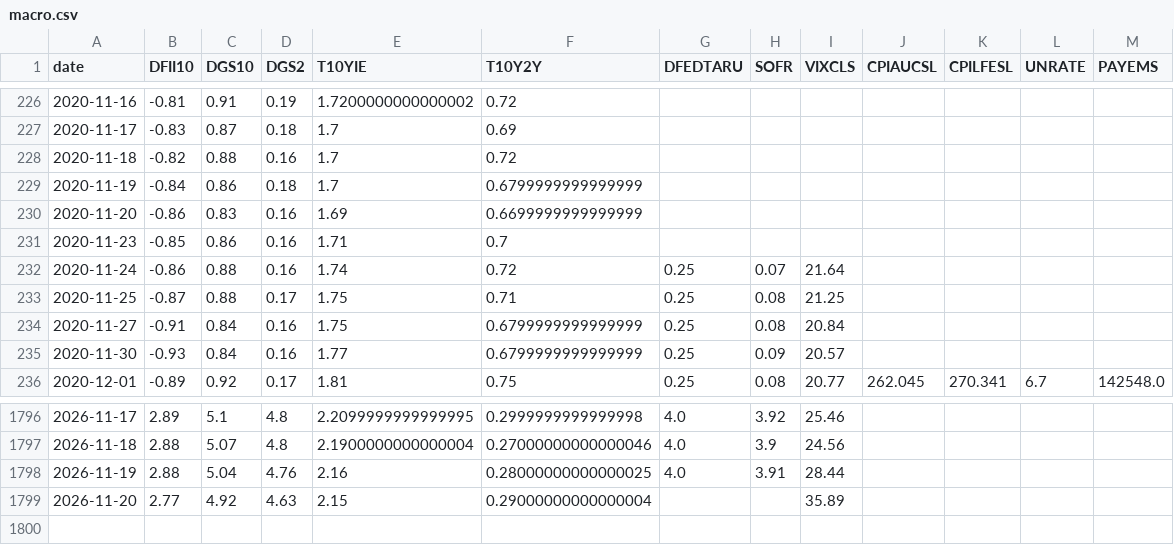
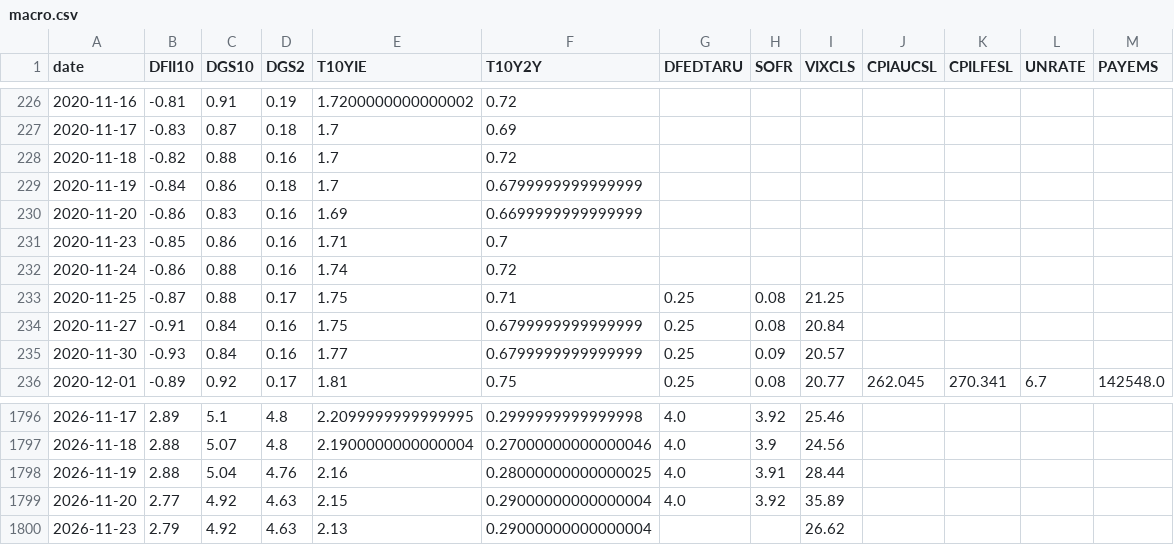
Before and after one commit to mliu86574-png/tokenized-gold-tracker, a CSV file: data/macro.csv, drawn as a sheet; only a part is shown, gaps mark what is left out.

```diff
--- a/data/macro.csv
+++ b/data/macro.csv
@@ -231,3 +231,3 @@ date,DFII10,DGS10,DGS2,T10YIE,T10Y2Y,DFEDTARU,SOFR,VIXCLS,CPIAUCSL,CPILFESL,UNRA
 2020-11-23,-0.85,0.86,0.16,1.71,0.7,,,,,,,
-2020-11-24,-0.86,0.88,0.16,1.74,0.72,0.25,0.07,21.64,,,,
+2020-11-24,-0.86,0.88,0.16,1.74,0.72,,,,,,,
 2020-11-25,-0.87,0.88,0.17,1.75,0.71,0.25,0.08,21.25,,,,
@@ -1798,2 +1798,3 @@ date,DFII10,DGS10,DGS2,T10YIE,T10Y2Y,DFEDTARU,SOFR,VIXCLS,CPIAUCSL,CPILFESL,UNRA
 2026-11-19,2.88,5.04,4.76,2.16,0.28000000000000025,4.0,3.91,28.44,,,,
-2026-11-20,2.77,4.92,4.63,2.15,0.29000000000000004,,,35.89,,,,
+2026-11-20,2.77,4.92,4.63,2.15,0.29000000000000004,4.0,3.92,35.89,,,,
+2026-11-23,2.79,4.92,4.63,2.13,0.29000000000000004,,,26.62,,,,
```
Also changed, not shown: data/markets.csv, data/snapshot.csv, 13 other files.
